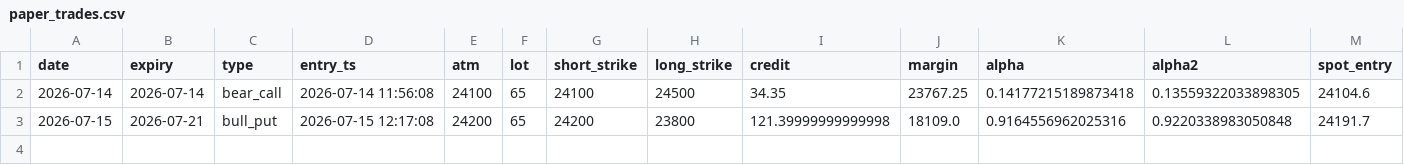
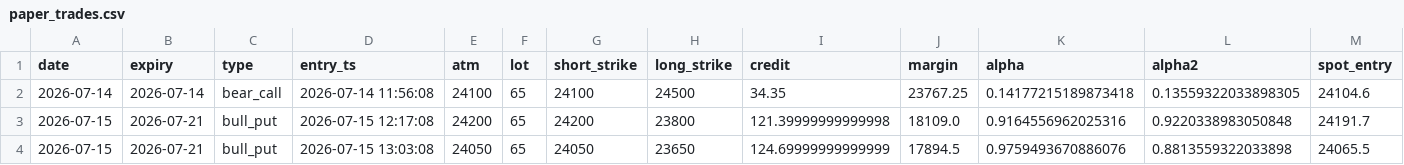
Before and after one commit to tejassukale79-art/nifty-credit-spread-paper, a CSV file: results/paper_trades.csv, drawn as a sheet; only a part is shown; rows hold the shown columns only; the diff names each change by its address in the sheet, - before the commit and + after, or states it on an @@ line.

```diff
--- a/results/paper_trades.csv
+++ b/results/paper_trades.csv
+row 4: 2026-07-15 | 2026-07-21 | bull_put | 2026-07-15 13:03:08 | 24050 | 65 | 24050 | 23650 | 124.69999999999999 | 17894.5 | 0.9759493670886076 | 0.8813559322033898 | 24065.5
```
Also changed, not shown: 2 other files.
